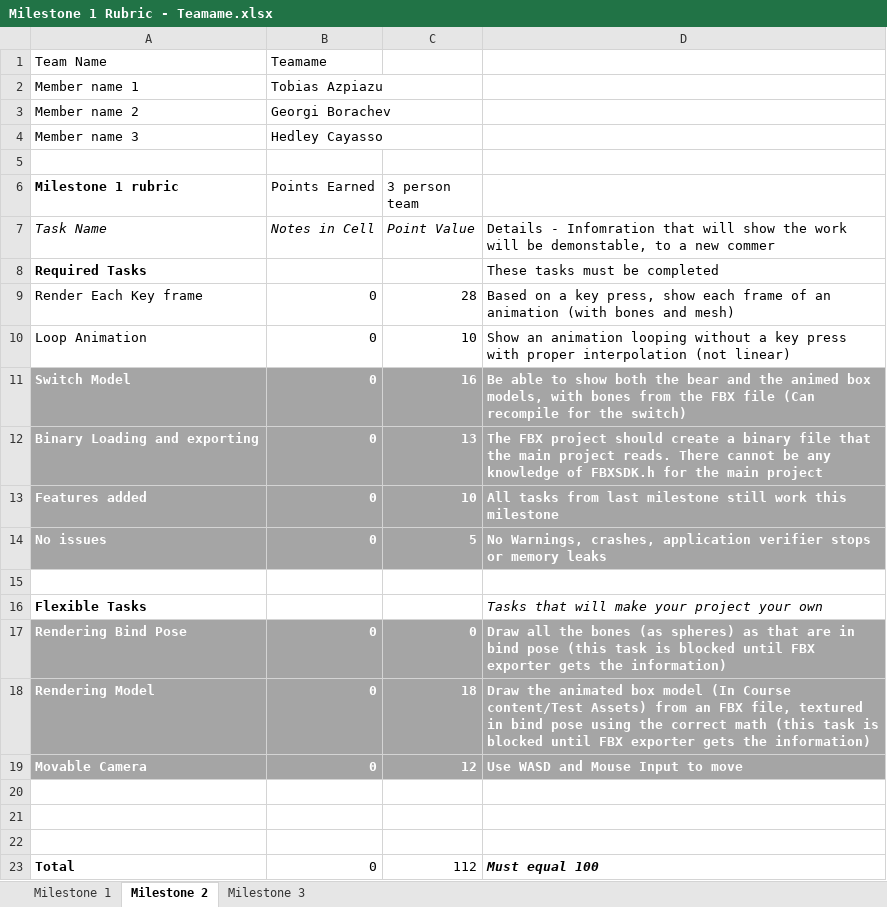
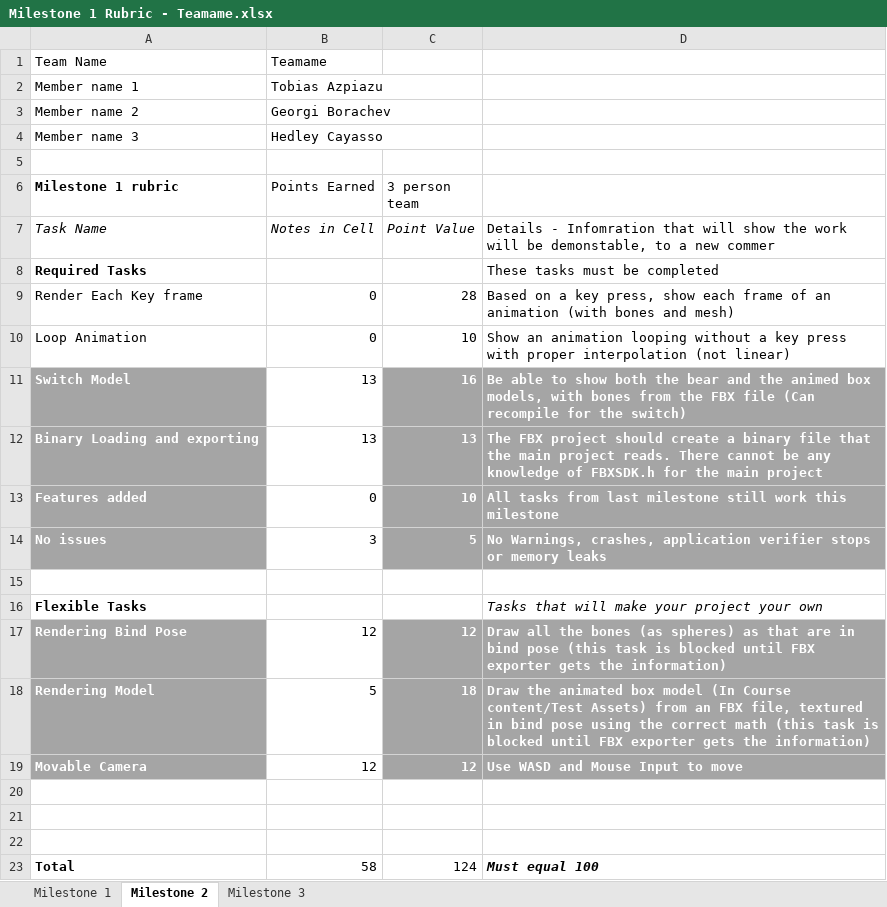
Before and after one commit to gborachev95/RTAProject-11-16, an Excel workbook: Milestone 1 Rubric - Teamame.xlsx, sheet Milestone 2, drawn as a sheet; values as stored, in another font and other column widths than the file's, no borders; the diff names each change by its address in the sheet, - before the commit and + after, or states it on an @@ line.

Commit message:
Graded Rubric
I think we need to talk tomorrow

```diff
--- a/Milestone 1 Rubric - Teamame.xlsx (sheet Milestone 2)
+++ b/Milestone 1 Rubric - Teamame.xlsx (sheet Milestone 2)
-B11:B12 (Points Earned): 0
+B11:B12 (Points Earned): 13
@@ B11:B14 fill: #A5A5A5 → none, bold: on → off, text colour: #FFFFFF → black @@
-B14 (Points Earned): 0
+B14 (Points Earned): 3
-B17 (Points Earned): 0
+B17 (Points Earned): 12
@@ B17:B19 fill: #A5A5A5 → none, bold: on → off, text colour: #FFFFFF → black @@
-C17 (3 person team): 0
+C17 (3 person team): 12
-B18 (Points Earned): 0
+B18 (Points Earned): 5
-B19 (Points Earned): 0
+B19 (Points Earned): 12
-B23 (Points Earned): 0
+B23 (Points Earned): 58
-C23 (3 person team): 112
+C23 (3 person team): 124
```
